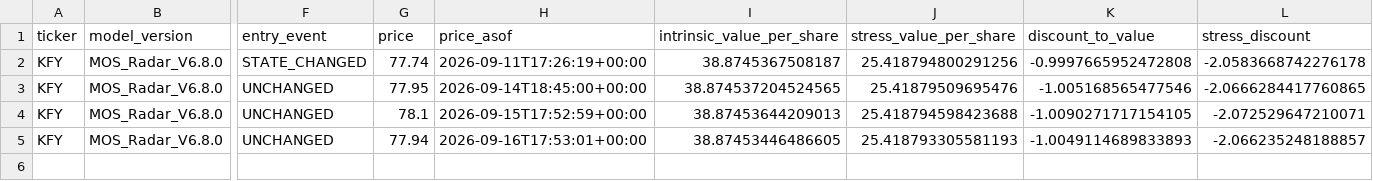
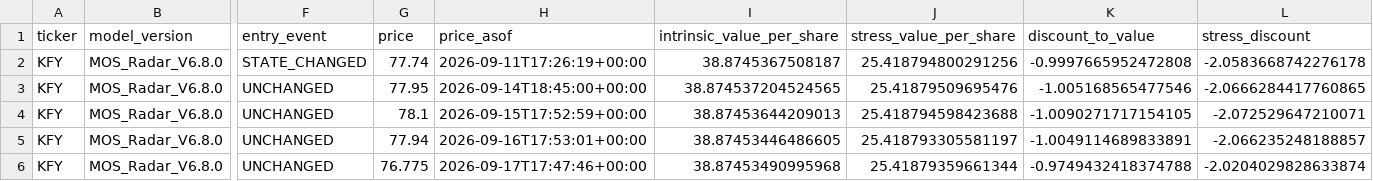
Before and after one commit to liming-chuan/mos-radar, a CSV file: state/mos_entry_history.csv, drawn as a sheet; only a part is shown, gaps mark what is left out; rows hold the shown columns only; the diff names each change by its address in the sheet, - before the commit and + after, or states it on an @@ line.

Commit message:
update mos radar public state

```diff
--- a/state/mos_entry_history.csv
+++ b/state/mos_entry_history.csv
-J5 (stress_value_per_share): 25.418793305581193
+J5 (stress_value_per_share): 25.418793305581197
-K5 (discount_to_value): -1.0049114689833893
+K5 (discount_to_value): -1.0049114689833891
+row 6: KFY | MOS_Radar_V6.8.0 | UNCHANGED | 76.775 | 2026-09-17T17:47:46+00:00 | 38.87453490995968 | 25.41879359661344 | -0.9749432418374788 | -2.0204029828633874
```
Also changed, not shown: 2 other files.
